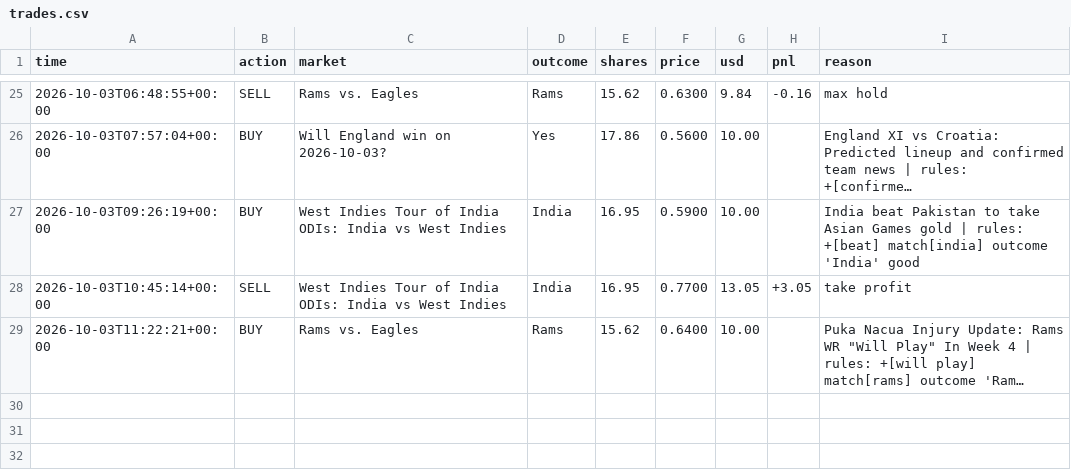
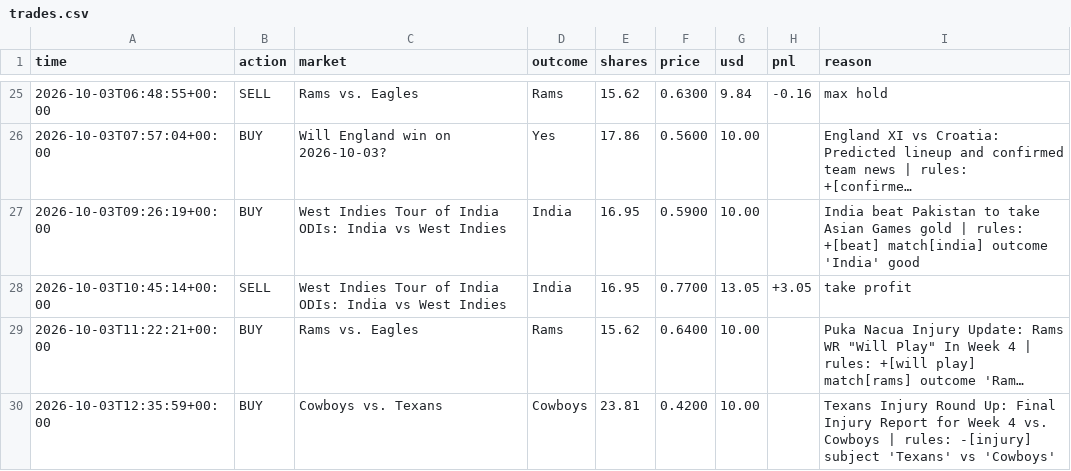
Before and after one commit to MoldyAxis395/polymarket-news-bot, a CSV file: data/trades.csv, drawn as a sheet; only a part is shown, gaps mark what is left out; long unchanged cells end in …; the diff names each change by its address in the sheet, - before the commit and + after, or states it on an @@ line.

```diff
--- a/data/trades.csv
+++ b/data/trades.csv
+row 30: 2026-10-03T12:35:59+00:00 | BUY | Cowboys vs. Texans | Cowboys | 23.81 | 0.4200 | 10.00 |  | Texans Injury Round Up: Final Injury Report for Week 4 vs. Cowboys | rules: -[injury] subject 'Texans' vs 'Cowboys'
```
Also changed, not shown: 5 other files.
